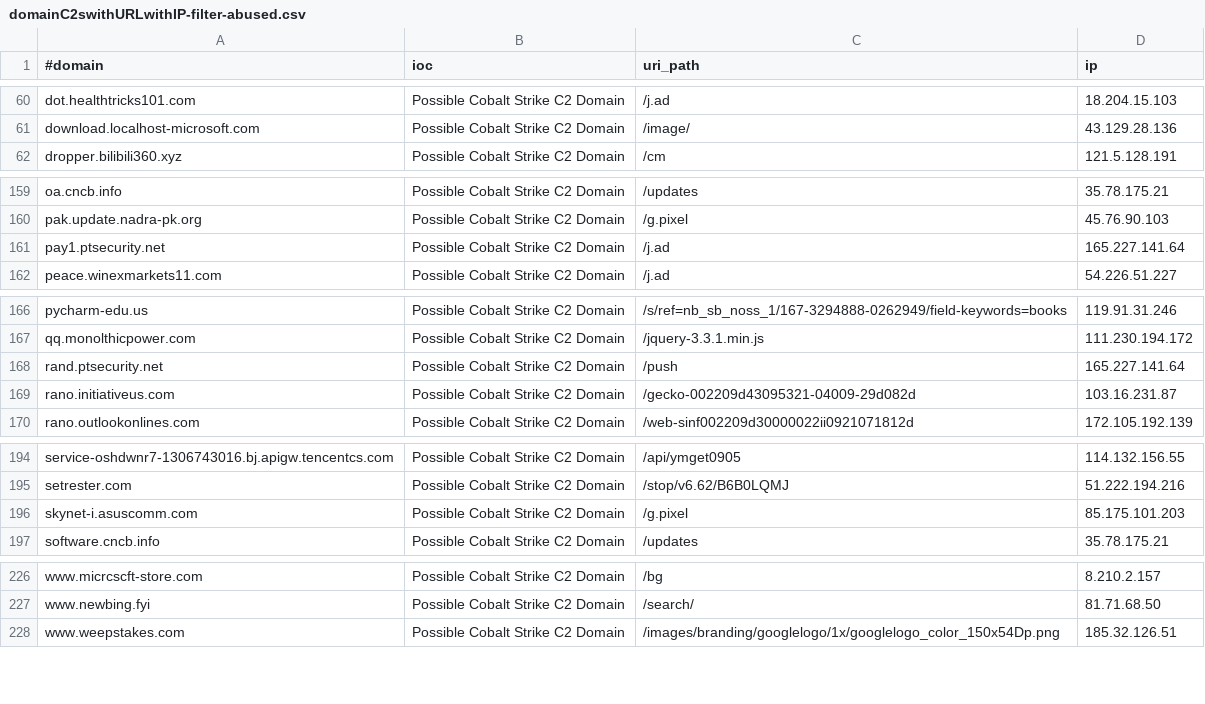
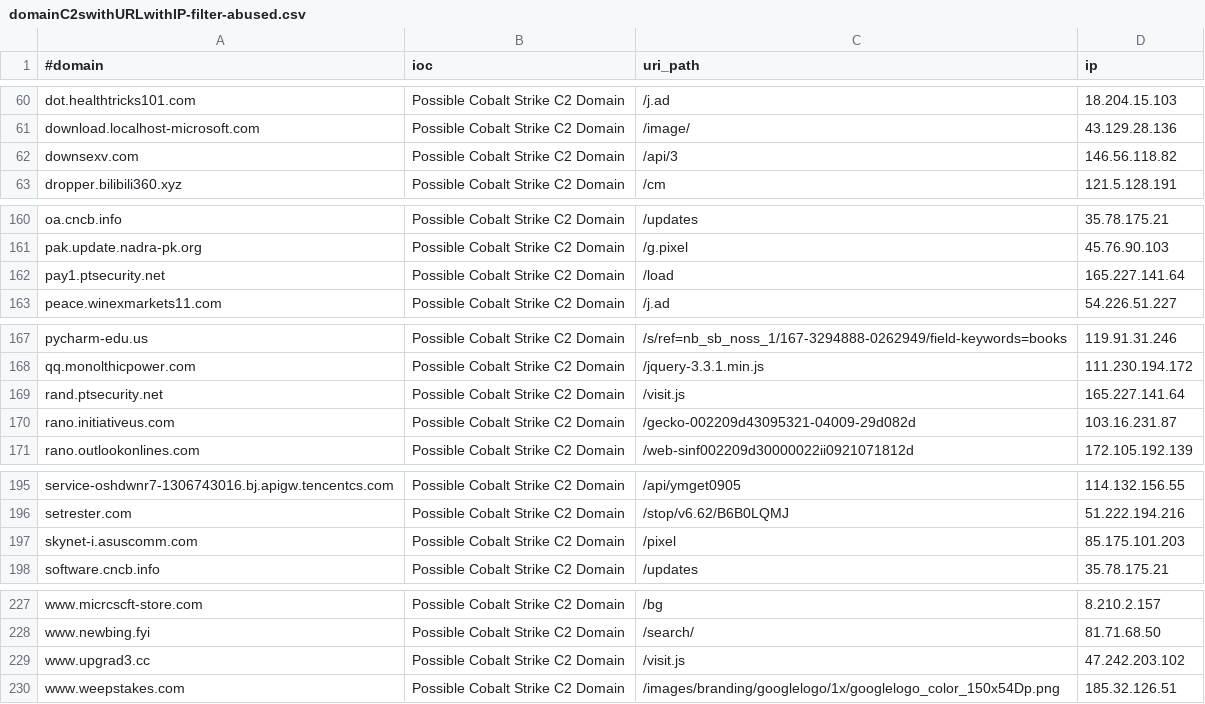
Before and after one commit to beac0n5/C2IntelFeeds, a CSV file: feeds/domainC2swithURLwithIP-filter-abused.csv, drawn as a sheet; only a part is shown, gaps mark what is left out.

```diff
--- a/feeds/domainC2swithURLwithIP-filter-abused.csv
+++ b/feeds/domainC2swithURLwithIP-filter-abused.csv
@@ -61,2 +61,3 @@ dot.healthtricks101.com,Possible Cobalt Strike C2 Domain,/j.ad,18.204.15.103
 download.localhost-microsoft.com,Possible Cobalt Strike C2 Domain,/image/,43.129.28.136
+downsexv.com,Possible Cobalt Strike C2 Domain,/api/3,146.56.118.82
 dropper.bilibili360.xyz,Possible Cobalt Strike C2 Domain,/cm,121.5.128.191
@@ -160,3 +161,3 @@ oa.cncb.info,Possible Cobalt Strike C2 Domain,/updates,35.78.175.21
 pak.update.nadra-pk.org,Possible Cobalt Strike C2 Domain,/g.pixel,45.76.90.103
-pay1.ptsecurity.net,Possible Cobalt Strike C2 Domain,/j.ad,165.227.141.64
+pay1.ptsecurity.net,Possible Cobalt Strike C2 Domain,/load,165.227.141.64
 peace.winexmarkets11.com,Possible Cobalt Strike C2 Domain,/j.ad,54.226.51.227
@@ -167,3 +168,3 @@ pycharm-edu.us,Possible Cobalt Strike C2 Domain,/s/ref=nb_sb_noss_1/167-3294888-
 qq.monolthicpower.com,Possible Cobalt Strike C2 Domain,/jquery-3.3.1.min.js,111.230.194.172
-rand.ptsecurity.net,Possible Cobalt Strike C2 Domain,/push,165.227.141.64
+rand.ptsecurity.net,Possible Cobalt Strike C2 Domain,/visit.js,165.227.141.64
 rano.initiativeus.com,Possible Cobalt Strike C2 Domain,/gecko-002209d43095321-04009-29d082d,103.16.231.87
@@ -195,3 +196,3 @@ service-oshdwnr7-1306743016.bj.apigw.tencentcs.com,Possible Cobalt Strike C2 Dom
 setrester.com,Possible Cobalt Strike C2 Domain,/stop/v6.62/B6B0LQMJ,51.222.194.216
-skynet-i.asuscomm.com,Possible Cobalt Strike C2 Domain,/g.pixel,85.175.101.203
+skynet-i.asuscomm.com,Possible Cobalt Strike C2 Domain,/pixel,85.175.101.203
 software.cncb.info,Possible Cobalt Strike C2 Domain,/updates,35.78.175.21
@@ -227,2 +228,3 @@ www.micrcscft-store.com,Possible Cobalt Strike C2 Domain,/bg,8.210.2.157
 www.newbing.fyi,Possible Cobalt Strike C2 Domain,/search/,81.71.68.50
+www.upgrad3.cc,Possible Cobalt Strike C2 Domain,/visit.js,47.242.203.102
 www.weepstakes.com,Possible Cobalt Strike C2 Domain,/images/branding/googlelogo/1x/googlelogo_color_150x54Dp.png,185.32.126.51
```
Also changed, not shown: feeds/domainC2s-filter-abused.csv, feeds/domainC2s.csv, 13 other files.
